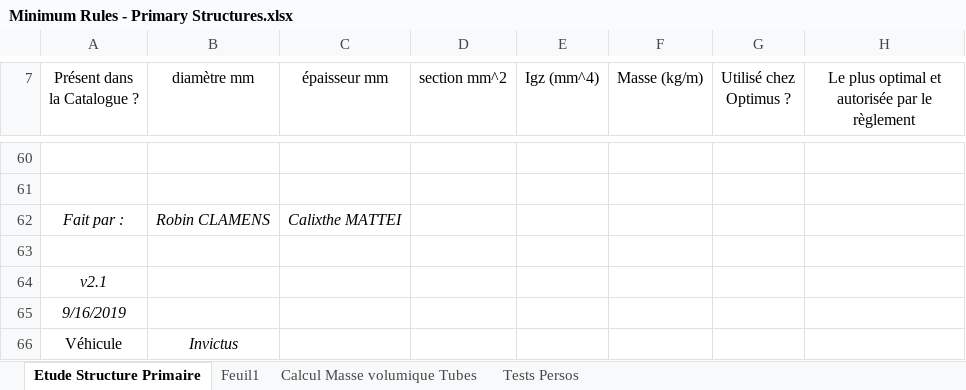
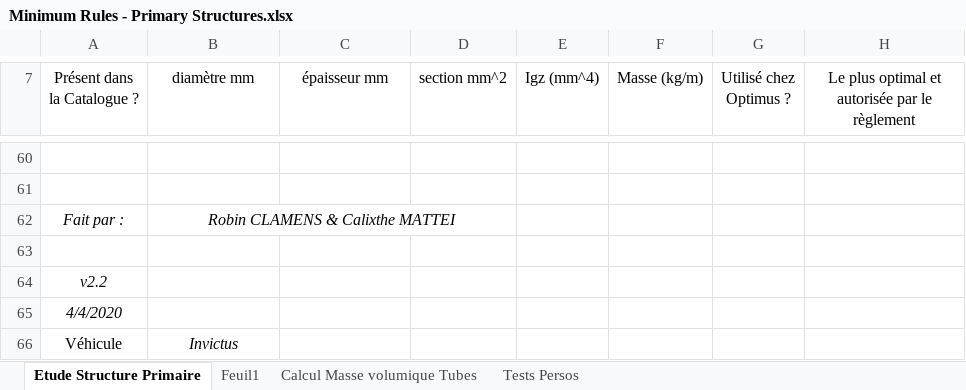
Before and after one commit to EOSCogniton/STUF-2020, an Excel workbook: FR_Frame_Body/FR_A0100 (Frame)/Minimum Rules - Primary Structures.xlsx, sheet Etude Structure Primaire, drawn as a sheet; only a part is shown, gaps mark what is left out; values as stored, in another font and other column widths than the file's, no borders; charts and pictures and conditional formats not drawn; the diff names each change by its address in the sheet, - before the commit and + after, or states it on an @@ line.

Commit message:
MAJ pour Formation Frame - Re

```diff
--- a/FR_Frame_Body/FR_A0100 (Frame)/Minimum Rules - Primary Structures.xlsx (sheet Etude Structure Primaire)
+++ b/FR_Frame_Body/FR_A0100 (Frame)/Minimum Rules - Primary Structures.xlsx (sheet Etude Structure Primaire)
-B62 (diamètre mm): Robin CLAMENS
+B62 (diamètre mm): Robin CLAMENS & Calixthe MATTEI
+B62:D62 merged
-C62 (épaisseur mm): Calixthe MATTEI
+C62 (épaisseur mm): (empty)
-A64 (Présent dans la Catalogue ?): v2.1
+A64 (Présent dans la Catalogue ?): v2.2
-A65 (Présent dans la Catalogue ?): 9/16/2019
+A65 (Présent dans la Catalogue ?): 4/4/2020
```
